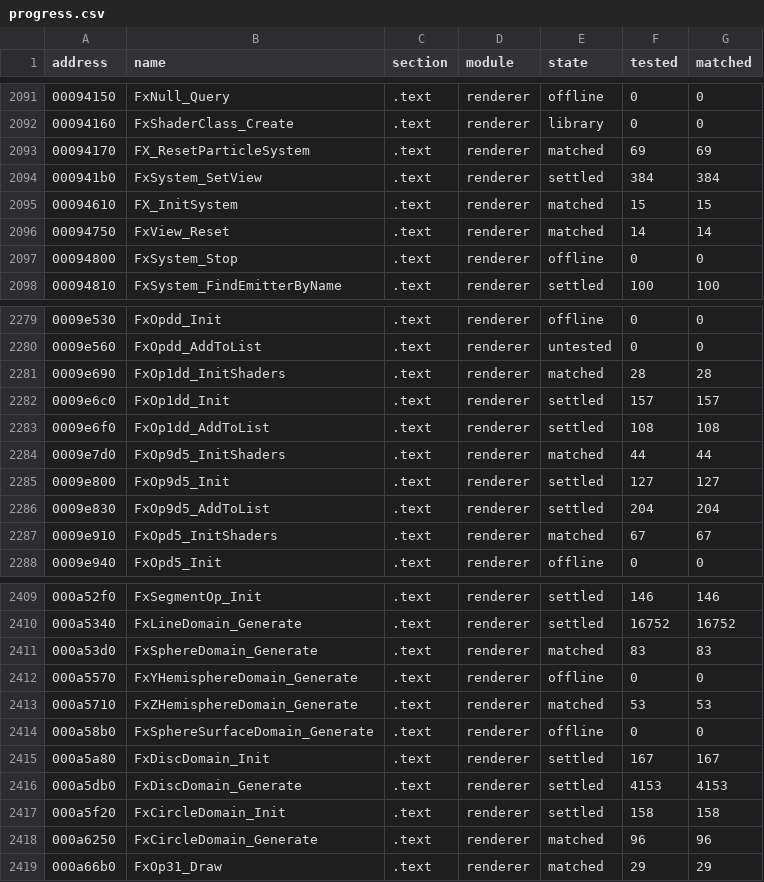
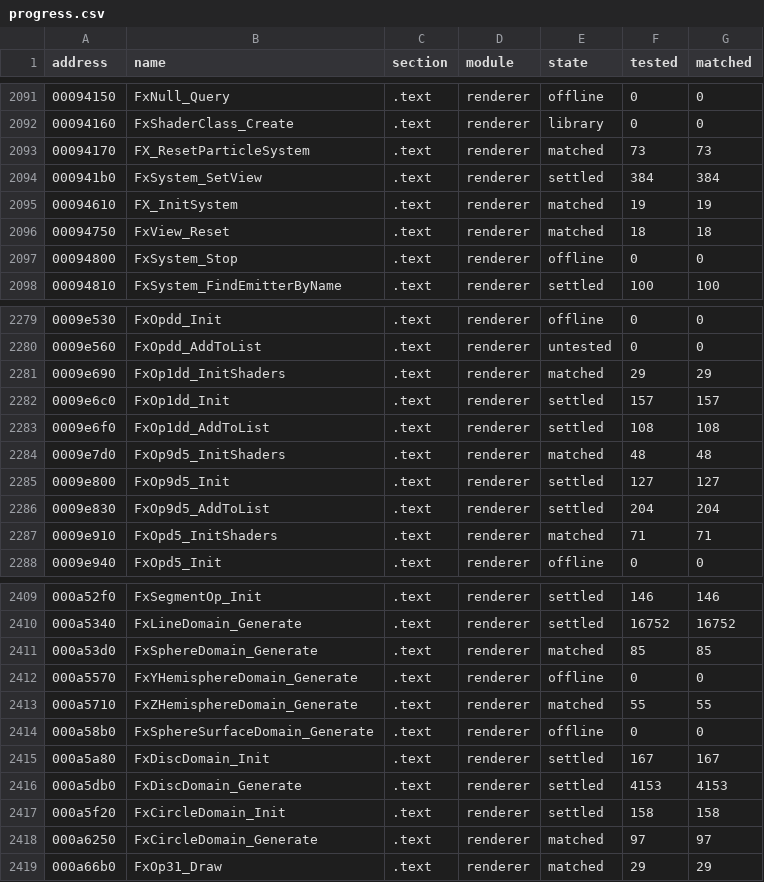
Before and after one commit to SmokeDoggy044/CoD2-BRO-Native-Loader, a CSV file: tools/data/progress.csv, drawn as a sheet; only a part is shown, gaps mark what is left out; the diff covers the shown part only.

```diff
--- a/tools/data/progress.csv
+++ b/tools/data/progress.csv
@@ -2092,6 +2092,6 @@ address,name,section,module,state,tested,matched
 00094160,FxShaderClass_Create,.text,renderer,library,0,0
-00094170,FX_ResetParticleSystem,.text,renderer,matched,69,69
+00094170,FX_ResetParticleSystem,.text,renderer,matched,73,73
 000941b0,FxSystem_SetView,.text,renderer,settled,384,384
-00094610,FX_InitSystem,.text,renderer,matched,15,15
-00094750,FxView_Reset,.text,renderer,matched,14,14
+00094610,FX_InitSystem,.text,renderer,matched,19,19
+00094750,FxView_Reset,.text,renderer,matched,18,18
 00094800,FxSystem_Stop,.text,renderer,offline,0,0
@@ -2280,9 +2280,9 @@ address,name,section,module,state,tested,matched
 0009e560,FxOpdd_AddToList,.text,renderer,untested,0,0
-0009e690,FxOp1dd_InitShaders,.text,renderer,matched,28,28
+0009e690,FxOp1dd_InitShaders,.text,renderer,matched,29,29
 0009e6c0,FxOp1dd_Init,.text,renderer,settled,157,157
 0009e6f0,FxOp1dd_AddToList,.text,renderer,settled,108,108
-0009e7d0,FxOp9d5_InitShaders,.text,renderer,matched,44,44
+0009e7d0,FxOp9d5_InitShaders,.text,renderer,matched,48,48
 0009e800,FxOp9d5_Init,.text,renderer,settled,127,127
 0009e830,FxOp9d5_AddToList,.text,renderer,settled,204,204
-0009e910,FxOpd5_InitShaders,.text,renderer,matched,67,67
+0009e910,FxOpd5_InitShaders,.text,renderer,matched,71,71
 0009e940,FxOpd5_Init,.text,renderer,offline,0,0
@@ -2410,5 +2410,5 @@ address,name,section,module,state,tested,matched
 000a5340,FxLineDomain_Generate,.text,renderer,settled,16752,16752
-000a53d0,FxSphereDomain_Generate,.text,renderer,matched,83,83
+000a53d0,FxSphereDomain_Generate,.text,renderer,matched,85,85
 000a5570,FxYHemisphereDomain_Generate,.text,renderer,offline,0,0
-000a5710,FxZHemisphereDomain_Generate,.text,renderer,matched,53,53
+000a5710,FxZHemisphereDomain_Generate,.text,renderer,matched,55,55
 000a58b0,FxSphereSurfaceDomain_Generate,.text,renderer,offline,0,0
@@ -2417,3 +2417,3 @@ address,name,section,module,state,tested,matched
 000a5f20,FxCircleDomain_Init,.text,renderer,settled,158,158
-000a6250,FxCircleDomain_Generate,.text,renderer,matched,96,96
+000a6250,FxCircleDomain_Generate,.text,renderer,matched,97,97
 000a66b0,FxOp31_Draw,.text,renderer,matched,29,29
```
Also changed, not shown: 102 edited cells elsewhere in this file, tools/data/functions.csv, 25 other files.
